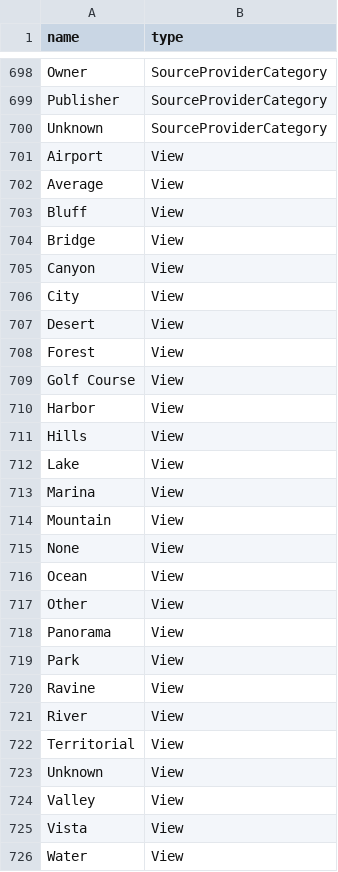
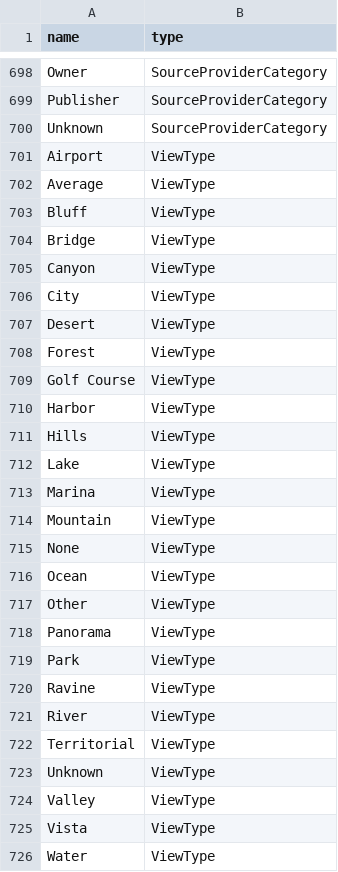
Before and after one commit to arcticleo/reso_syndication_legacy, a CSV file: lib/generators/rets_data/templates/enumerals.csv, drawn as a sheet; only a part is shown, gaps mark what is left out.

Commit message:
Refactored View to ViewType to match XML data.

```diff
--- a/lib/generators/rets_data/templates/enumerals.csv
+++ b/lib/generators/rets_data/templates/enumerals.csv
@@ -700,27 +700,27 @@ Publisher,SourceProviderCategory
 Unknown,SourceProviderCategory
-Airport,View
-Average,View
-Bluff,View
-Bridge,View
-Canyon,View
-City,View
-Desert,View
-Forest,View
-Golf Course,View
-Harbor,View
-Hills,View
-Lake,View
-Marina,View
-Mountain,View
-None,View
-Ocean,View
-Other,View
-Panorama,View
-Park,View
-Ravine,View
-River,View
-Territorial,View
-Unknown,View
-Valley,View
-Vista,View
-Water,View
+Airport,ViewType
+Average,ViewType
+Bluff,ViewType
+Bridge,ViewType
+Canyon,ViewType
+City,ViewType
+Desert,ViewType
+Forest,ViewType
+Golf Course,ViewType
+Harbor,ViewType
+Hills,ViewType
+Lake,ViewType
+Marina,ViewType
+Mountain,ViewType
+None,ViewType
+Ocean,ViewType
+Other,ViewType
+Panorama,ViewType
+Park,ViewType
+Ravine,ViewType
+River,ViewType
+Territorial,ViewType
+Unknown,ViewType
+Valley,ViewType
+Vista,ViewType
+Water,ViewType
```
Also changed, not shown: 2 other files.
